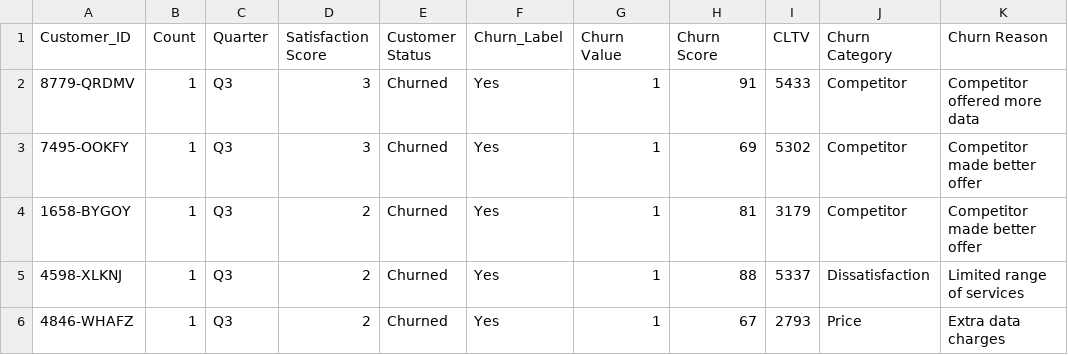
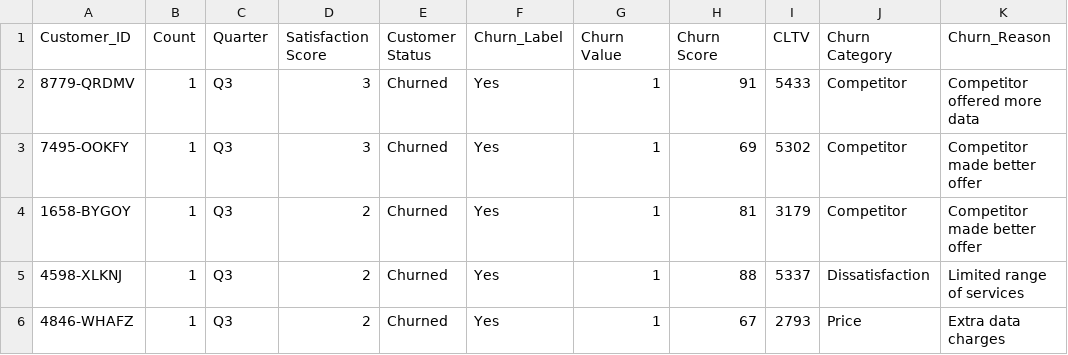
Before and after one commit to Meidyt/DA, a CSV file: Telco_customer_churn_status.csv, drawn as a sheet; only a part is shown.

Commit message:
Update Telco_customer_churn_status.csv

```diff
--- a/Telco_customer_churn_status.csv
+++ b/Telco_customer_churn_status.csv
@@ -1,2 +1,2 @@
-Customer_ID,Count,Quarter,Satisfaction Score,Customer Status,Churn_Label,Churn Value,Churn Score,CLTV,Churn Category,Churn Reason
+Customer_ID,Count,Quarter,Satisfaction Score,Customer Status,Churn_Label,Churn Value,Churn Score,CLTV,Churn Category,Churn_Reason
 8779-QRDMV,1,Q3,3,Churned,Yes,1,91,5433,Competitor,Competitor offered more data
```
